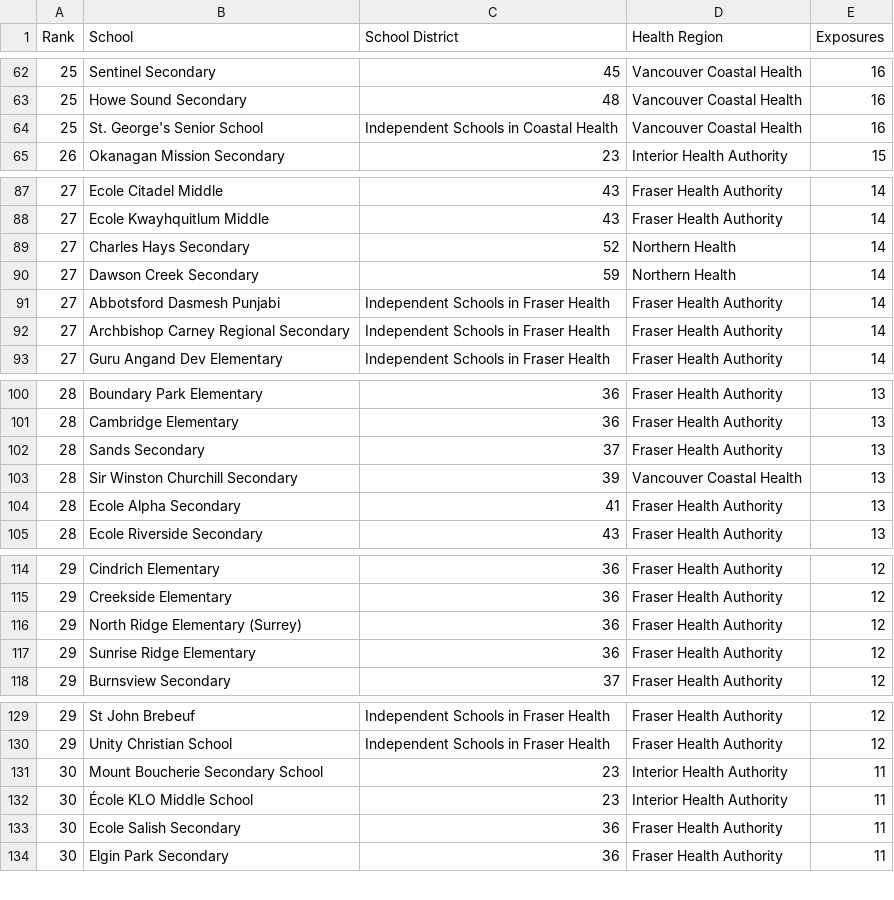
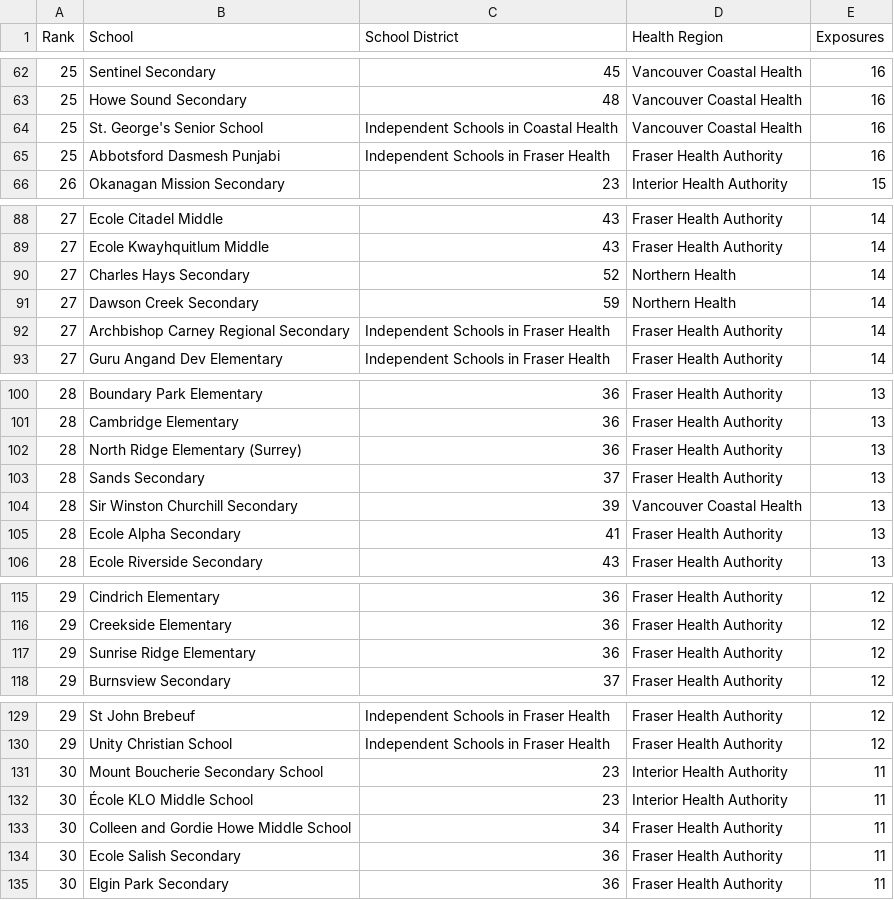
Before and after one commit to spod/bcschoolscoviddata, a CSV file: data/leaderboard.csv, drawn as a sheet; only a part is shown, gaps mark what is left out; the diff covers the shown part only.

```diff
--- a/data/leaderboard.csv
+++ b/data/leaderboard.csv
@@ -64,2 +64,3 @@ Rank,School,School District,Health Region,Exposures
 25,St. George's Senior School,Independent Schools in Coastal Health,Vancouver Coastal Health,16
+25,Abbotsford Dasmesh Punjabi,Independent Schools in Fraser Health,Fraser Health Authority,16
 26,Okanagan Mission Secondary,23,Interior Health Authority,15
@@ -90,3 +91,2 @@ Rank,School,School District,Health Region,Exposures
 27,Dawson Creek Secondary,59,Northern Health,14
-27,Abbotsford Dasmesh Punjabi,Independent Schools in Fraser Health,Fraser Health Authority,14
 27,Archbishop Carney Regional Secondary,Independent Schools in Fraser Health,Fraser Health Authority,14
@@ -101,2 +101,3 @@ Rank,School,School District,Health Region,Exposures
 28,Cambridge Elementary,36,Fraser Health Authority,13
+28,North Ridge Elementary (Surrey),36,Fraser Health Authority,13
 28,Sands Secondary,37,Fraser Health Authority,13
@@ -115,3 +116,2 @@ Rank,School,School District,Health Region,Exposures
 29,Creekside Elementary,36,Fraser Health Authority,12
-29,North Ridge Elementary (Surrey),36,Fraser Health Authority,12
 29,Sunrise Ridge Elementary,36,Fraser Health Authority,12
@@ -132,2 +132,3 @@ Rank,School,School District,Health Region,Exposures
 30,École KLO Middle School,23,Interior Health Authority,11
+30,Colleen and Gordie Howe Middle School,34,Fraser Health Authority,11
 30,Ecole Salish Secondary,36,Fraser Health Authority,11
```
Also changed, not shown: 15 added rows, 15 removed rows and 7 edited cells elsewhere in this file, data/bc_school_covid_events_raw_data.csv, data/raw_data.csv.
